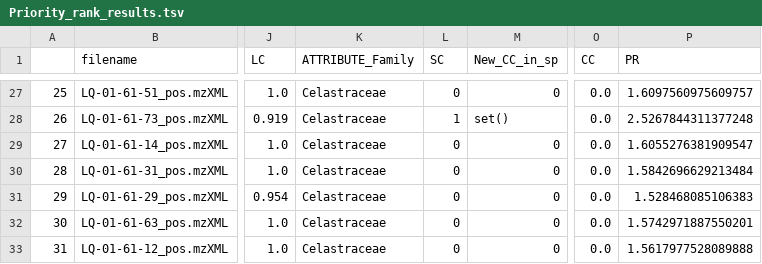
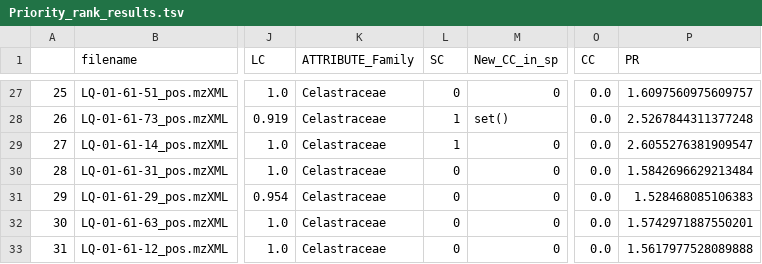
Before and after one commit to luigiquiros/inventa, a TSV file: data_out/Priority_rank_results.tsv, drawn as a sheet; only a part is shown, gaps mark what is left out; the diff covers the shown part only; the diff names each change by its address in the sheet, - before the commit and + after, or states it on an @@ line.

```diff
--- a/data_out/Priority_rank_results.tsv
+++ b/data_out/Priority_rank_results.tsv
-L29 (SC): 0
+L29 (SC): 1
-P29 (PR): 1.6055276381909547
+P29 (PR): 2.6055276381909547
```
Also changed, not shown: 27 edited cells elsewhere in this file, data_out/CC_results.tsv, data_out/PR_cyto_visualization.tsv, 2 other files.
